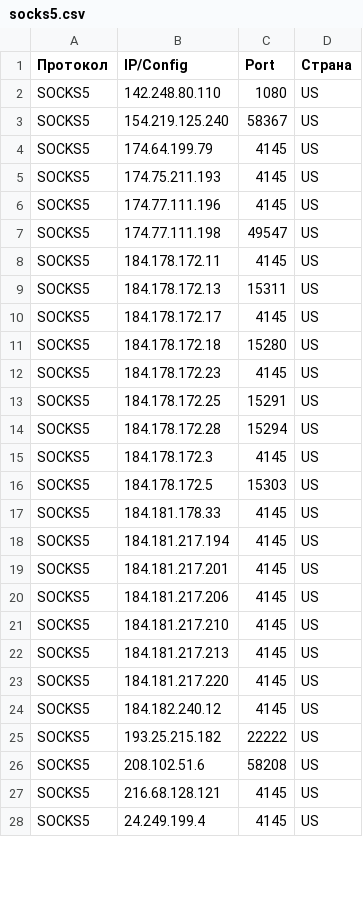
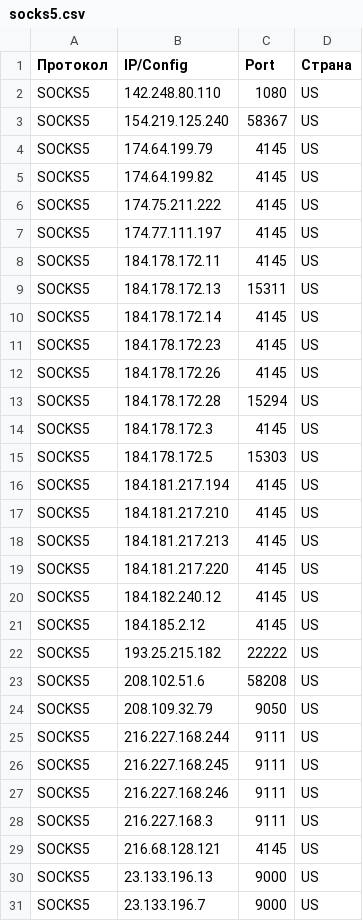
Before and after one commit to gaztormoz910-alt/proxy-soft-fetch, a CSV file: results_elite/socks5.csv, drawn as a sheet; only a part is shown; the shorter side is filled out with more unchanged rows; the diff covers the shown part only.

```diff
--- a/results_elite/socks5.csv
+++ b/results_elite/socks5.csv
@@ -4,11 +4,10 @@ SOCKS5,154.219.125.240,58367,US
 SOCKS5,174.64.199.79,4145,US
-SOCKS5,174.75.211.193,4145,US
-SOCKS5,174.77.111.196,4145,US
-SOCKS5,174.77.111.198,49547,US
+SOCKS5,174.64.199.82,4145,US
+SOCKS5,174.75.211.222,4145,US
+SOCKS5,174.77.111.197,4145,US
 SOCKS5,184.178.172.11,4145,US
 SOCKS5,184.178.172.13,15311,US
-SOCKS5,184.178.172.17,4145,US
-SOCKS5,184.178.172.18,15280,US
+SOCKS5,184.178.172.14,4145,US
 SOCKS5,184.178.172.23,4145,US
-SOCKS5,184.178.172.25,15291,US
+SOCKS5,184.178.172.26,4145,US
 SOCKS5,184.178.172.28,15294,US
@@ -16,6 +15,3 @@ SOCKS5,184.178.172.3,4145,US
 SOCKS5,184.178.172.5,15303,US
-SOCKS5,184.181.178.33,4145,US
 SOCKS5,184.181.217.194,4145,US
-SOCKS5,184.181.217.201,4145,US
-SOCKS5,184.181.217.206,4145,US
 SOCKS5,184.181.217.210,4145,US
@@ -24,4 +20,12 @@ SOCKS5,184.181.217.220,4145,US
 SOCKS5,184.182.240.12,4145,US
+SOCKS5,184.185.2.12,4145,US
 SOCKS5,193.25.215.182,22222,US
 SOCKS5,208.102.51.6,58208,US
+SOCKS5,208.109.32.79,9050,US
+SOCKS5,216.227.168.244,9111,US
+SOCKS5,216.227.168.245,9111,US
+SOCKS5,216.227.168.246,9111,US
+SOCKS5,216.227.168.3,9111,US
 SOCKS5,216.68.128.121,4145,US
+SOCKS5,23.133.196.13,9000,US
+SOCKS5,23.133.196.7,9000,US
```
Also changed, not shown: 6 added rows, 4 removed rows and 17 edited cells elsewhere in this file, results_live/http.csv, results_residential/all.csv, 36 other files.
